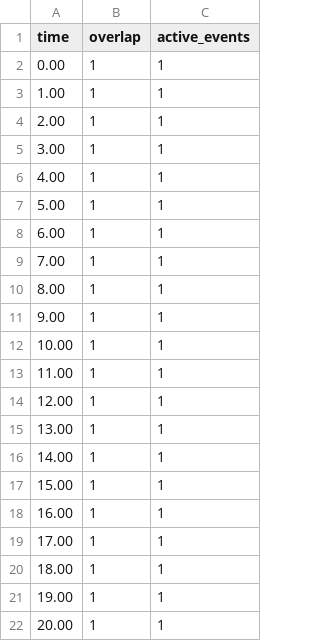
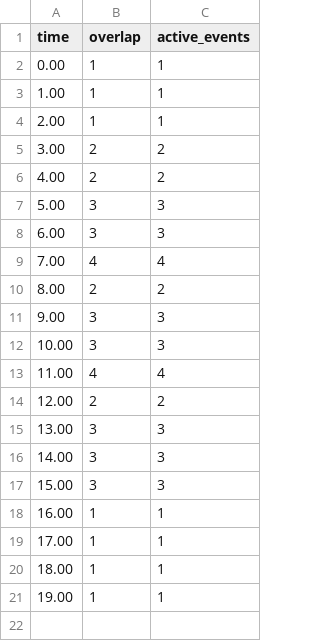
Before and after one commit to DMGiulioRomano/delta, a CSV file: delta-engine/docs/analysis/compositional_memory.csv, drawn as a sheet.

```diff
--- a/delta-engine/docs/analysis/compositional_memory.csv
+++ b/delta-engine/docs/analysis/compositional_memory.csv
@@ -4,15 +4,15 @@ time,overlap,active_events
 2.00,1,1
-3.00,1,1
-4.00,1,1
-5.00,1,1
-6.00,1,1
-7.00,1,1
-8.00,1,1
-9.00,1,1
-10.00,1,1
-11.00,1,1
-12.00,1,1
-13.00,1,1
-14.00,1,1
-15.00,1,1
+3.00,2,2
+4.00,2,2
+5.00,3,3
+6.00,3,3
+7.00,4,4
+8.00,2,2
+9.00,3,3
+10.00,3,3
+11.00,4,4
+12.00,2,2
+13.00,3,3
+14.00,3,3
+15.00,3,3
 16.00,1,1
@@ -21,2 +21 @@ time,overlap,active_events
 19.00,1,1
-20.00,1,1
```
Also changed, not shown: delta-engine/docs/analysis/overlap_data.csv, 3 other files.
